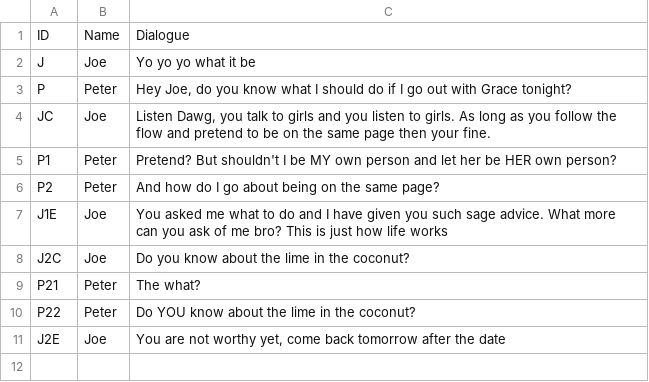
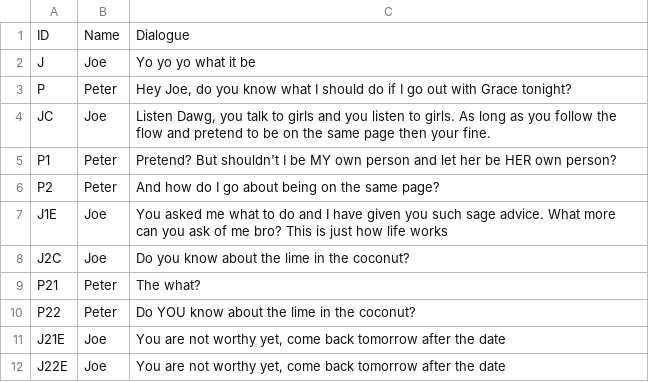
Before and after one commit to NotMiggels/EGD-Project1, a CSV file: EGD-Project1/Assets/Resources/Joe1.csv, drawn as a sheet.

```diff
--- a/EGD-Project1/Assets/Resources/Joe1.csv
+++ b/EGD-Project1/Assets/Resources/Joe1.csv
@@ -10,2 +10,3 @@ P21,Peter,The what?
 P22,Peter,Do YOU know about the lime in the coconut?
-J2E,Joe,"You are not worthy yet, come back tomorrow after the date"
+J21E,Joe,"You are not worthy yet, come back tomorrow after the date"
+J22E,Joe,"You are not worthy yet, come back tomorrow after the date"
```
Also changed, not shown: EGD-Project1/Assets/Resources/Bea1.csv, 2 other files.
